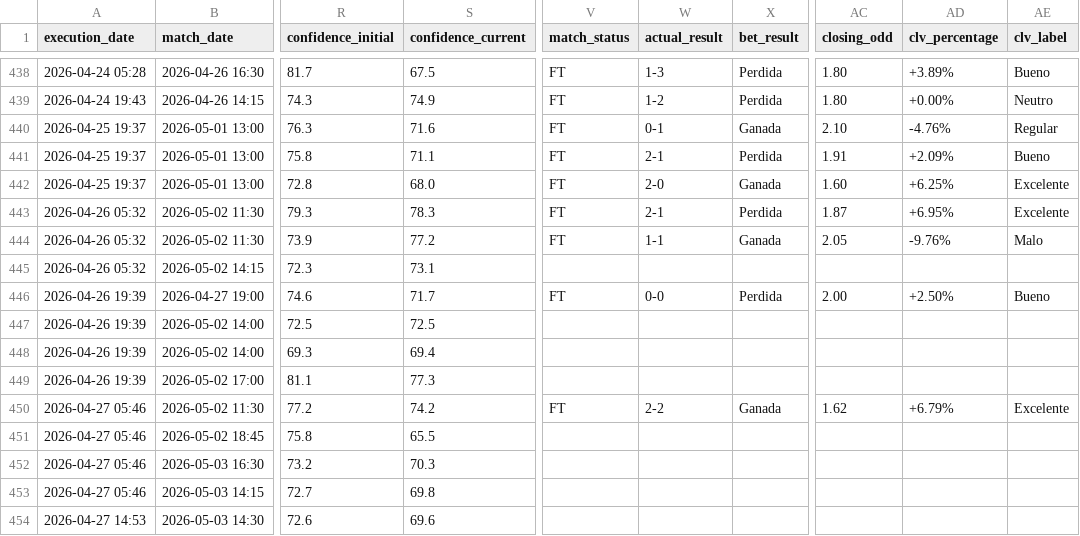
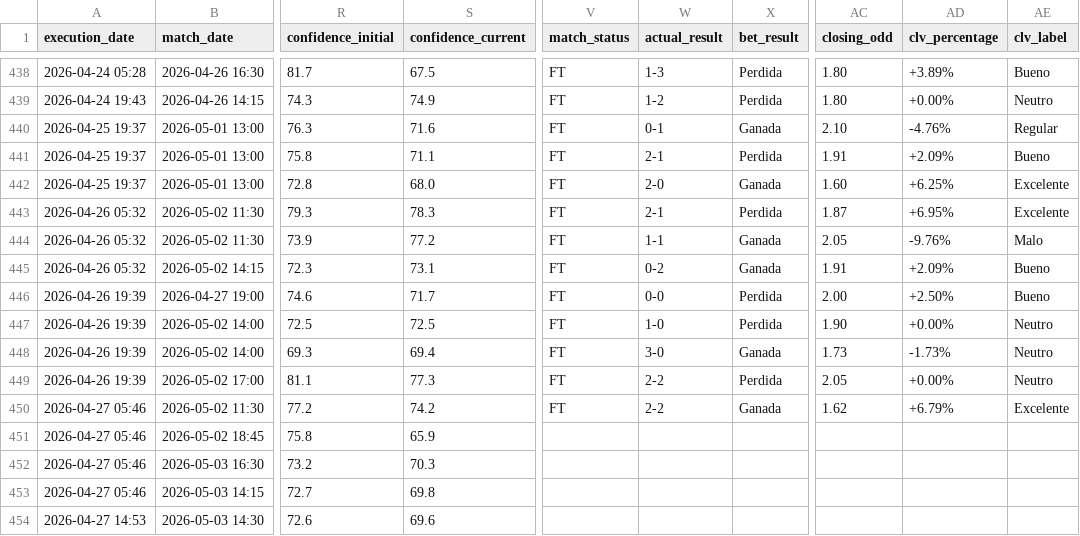
Before and after one commit to pedromanuelfdz-netizen/betting-dashboard, a CSV file: over_under_value_bets.csv, drawn as a sheet; only a part is shown, gaps mark what is left out; the diff names each change by its address in the sheet, - before the commit and + after, or states it on an @@ line.

```diff
--- a/over_under_value_bets.csv
+++ b/over_under_value_bets.csv
-V445 (match_status): (empty)
+V445 (match_status): FT
-W445 (actual_result): (empty)
+W445 (actual_result): 0-2
-X445 (bet_result): (empty)
+X445 (bet_result): Ganada
-AC445 (closing_odd): (empty)
+AC445 (closing_odd): 1.91
-AD445 (clv_percentage): (empty)
+AD445 (clv_percentage): +2.09%
-AE445 (clv_label): (empty)
+AE445 (clv_label): Bueno
-V447:V449 (match_status): (empty)
+V447:V449 (match_status): FT
-W447 (actual_result): (empty)
+W447 (actual_result): 1-0
-X447 (bet_result): (empty)
+X447 (bet_result): Perdida
-AC447 (closing_odd): (empty)
+AC447 (closing_odd): 1.90
-AD447 (clv_percentage): (empty)
+AD447 (clv_percentage): +0.00%
-AE447:AE449 (clv_label): (empty)
+AE447:AE449 (clv_label): Neutro
-W448 (actual_result): (empty)
+W448 (actual_result): 3-0
-X448 (bet_result): (empty)
+X448 (bet_result): Ganada
-AC448 (closing_odd): (empty)
+AC448 (closing_odd): 1.73
-AD448 (clv_percentage): (empty)
+AD448 (clv_percentage): -1.73%
-W449 (actual_result): (empty)
+W449 (actual_result): 2-2
-X449 (bet_result): (empty)
+X449 (bet_result): Perdida
-AC449 (closing_odd): (empty)
+AC449 (closing_odd): 2.05
-AD449 (clv_percentage): (empty)
+AD449 (clv_percentage): +0.00%
-S451 (confidence_current): 65.5
+S451 (confidence_current): 65.9
```
Also changed, not shown: 1 other file.
